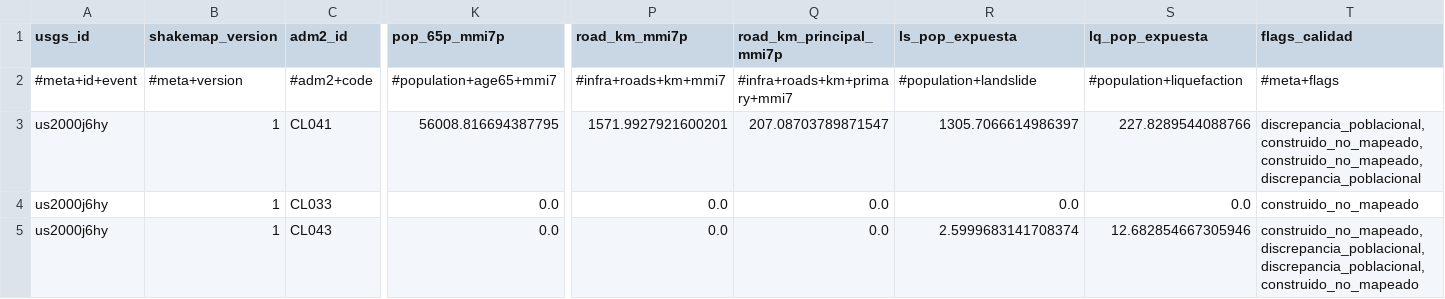
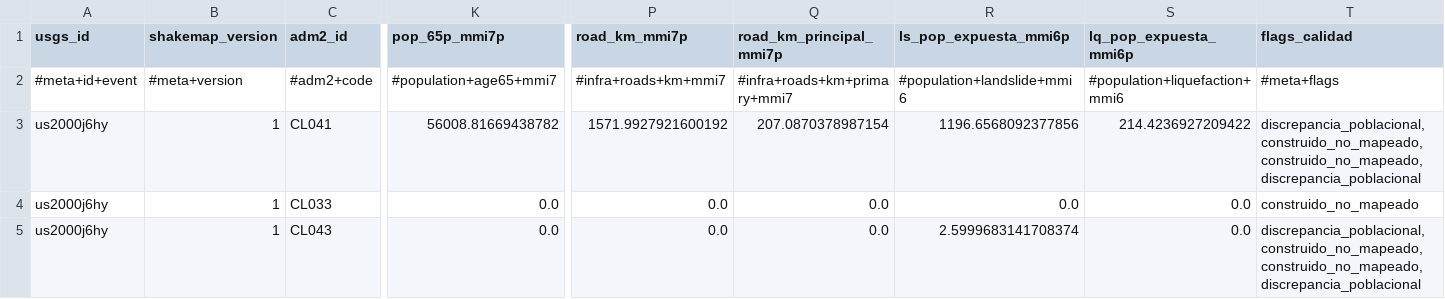
Before and after one commit to sforero77/CENTINELA, a CSV file: reports/us2000j6hy/adm2.csv, drawn as a sheet; only a part is shown, gaps mark what is left out; the diff names each change by its address in the sheet, - before the commit and + after, or states it on an @@ line.

Commit message:
P3: reporte de us2000j6hy

```diff
--- a/reports/us2000j6hy/adm2.csv
+++ b/reports/us2000j6hy/adm2.csv
-R1: ls_pop_expuesta
+R1: ls_pop_expuesta_mmi6p
-S1: lq_pop_expuesta
+S1: lq_pop_expuesta_mmi6p
-R2 (ls_pop_expuesta_mmi6p): #population+landslide
+R2 (ls_pop_expuesta_mmi6p): #population+landslide+mmi6
-S2 (lq_pop_expuesta_mmi6p): #population+liquefaction
+S2 (lq_pop_expuesta_mmi6p): #population+liquefaction+mmi6
-K3 (pop_65p_mmi7p): 56008.816694387795
+K3 (pop_65p_mmi7p): 56008.81669438782
-P3 (road_km_mmi7p): 1571.9927921600201
+P3 (road_km_mmi7p): 1571.9927921600192
-Q3 (road_km_principal_mmi7p): 207.08703789871547
+Q3 (road_km_principal_mmi7p): 207.0870378987154
-R3 (ls_pop_expuesta_mmi6p): 1305.7066614986397
+R3 (ls_pop_expuesta_mmi6p): 1196.6568092377856
-S3 (lq_pop_expuesta_mmi6p): 227.8289544088766
+S3 (lq_pop_expuesta_mmi6p): 214.4236927209422
-S5 (lq_pop_expuesta_mmi6p): 12.682854667305946
+S5 (lq_pop_expuesta_mmi6p): 0.0
-T5 (flags_calidad): construido_no_mapeado,discrepancia_poblacional,discrepancia_poblacional,construido_no_mapeado
+T5 (flags_calidad): discrepancia_poblacional,construido_no_mapeado,construido_no_mapeado,discrepancia_poblacional
```
Also changed, not shown: 8 other files.
